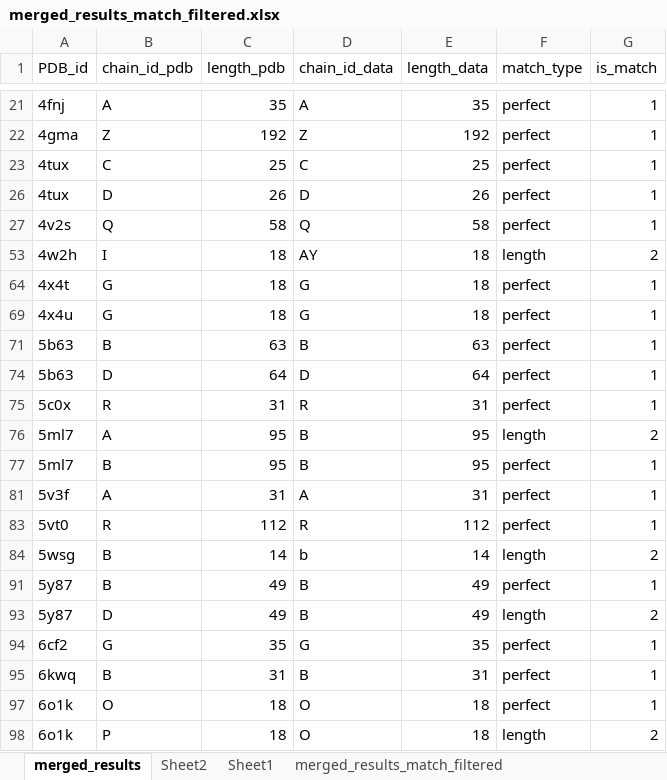
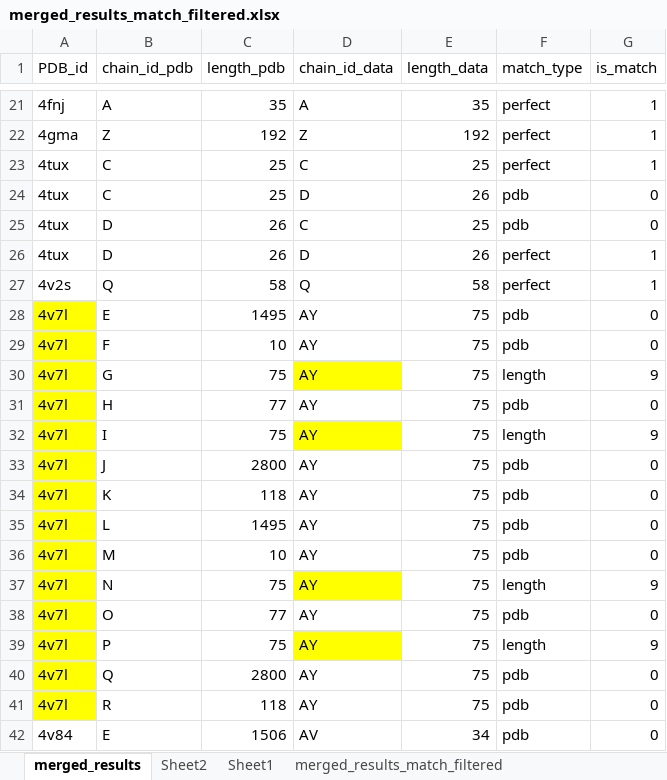
Before and after one commit to juvion/pdb_prune, an Excel workbook: merged_results_match_filtered.xlsx, sheet merged_results, drawn as a sheet; only a part is shown, gaps mark what is left out; the shorter side is filled out with more unchanged rows; values as stored, in another font and other column widths than the file's, no borders; the diff covers the shown part only; the diff names each change by its address in the sheet, - before the commit and + after, or states it on an @@ line.

```diff
--- a/merged_results_match_filtered.xlsx (sheet merged_results)
+++ b/merged_results_match_filtered.xlsx (sheet merged_results)
@@ row 24 unhidden: 4tux | C | 25 | D | 26 | pdb | 0 @@
@@ row 25 unhidden: 4tux | D | 26 | C | 25 | pdb | 0 @@
@@ row 28 unhidden: 4v7l | E | 1495 | AY | 75 | pdb | 0 @@
@@ row 29 unhidden: 4v7l | F | 10 | AY | 75 | pdb | 0 @@
@@ row 30 unhidden: 4v7l | G | 75 | AY | 75 | length | 9 @@
@@ row 31 unhidden: 4v7l | H | 77 | AY | 75 | pdb | 0 @@
@@ row 32 unhidden: 4v7l | I | 75 | AY | 75 | length | 9 @@
@@ row 33 unhidden: 4v7l | J | 2800 | AY | 75 | pdb | 0 @@
@@ row 34 unhidden: 4v7l | K | 118 | AY | 75 | pdb | 0 @@
@@ row 35 unhidden: 4v7l | L | 1495 | AY | 75 | pdb | 0 @@
@@ row 36 unhidden: 4v7l | M | 10 | AY | 75 | pdb | 0 @@
@@ row 37 unhidden: 4v7l | N | 75 | AY | 75 | length | 9 @@
@@ row 38 unhidden: 4v7l | O | 77 | AY | 75 | pdb | 0 @@
@@ row 39 unhidden: 4v7l | P | 75 | AY | 75 | length | 9 @@
@@ row 40 unhidden: 4v7l | Q | 2800 | AY | 75 | pdb | 0 @@
@@ row 41 unhidden: 4v7l | R | 118 | AY | 75 | pdb | 0 @@
@@ row 42 unhidden: 4v84 | E | 1506 | AV | 34 | pdb | 0 @@
```
Also changed, not shown: 146 hidden or unhidden rows elsewhere in this sheet, 2 other files.
